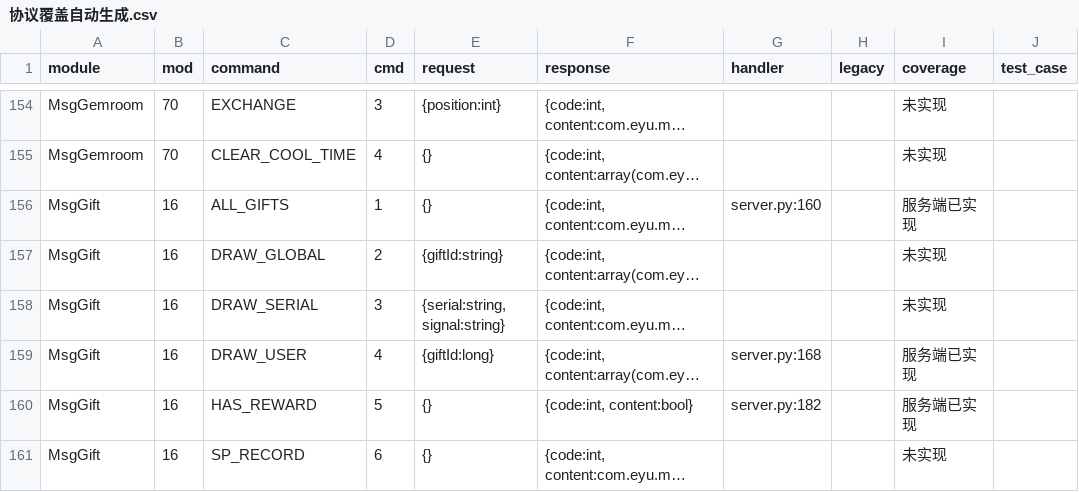
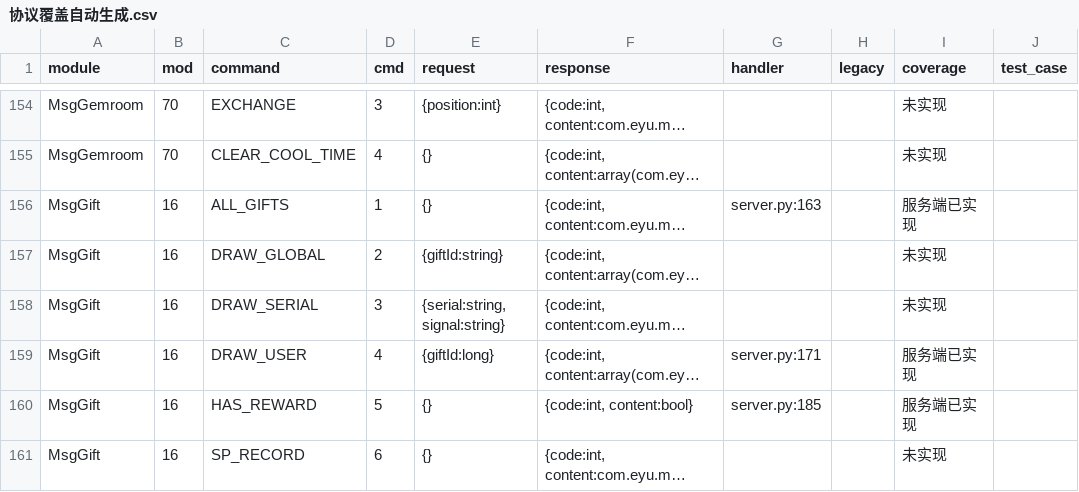
Before and after one commit to vegetableniu/ttaxy, a CSV file: 文档/协议覆盖自动生成.csv, drawn as a sheet; only a part is shown, gaps mark what is left out; long unchanged cells end in …; the diff covers the shown part only; the diff names each change by its address in the sheet, - before the commit and + after, or states it on an @@ line.

```diff
--- a/文档/协议覆盖自动生成.csv
+++ b/文档/协议覆盖自动生成.csv
-G156 (handler): server.py:160
+G156 (handler): server.py:163
-G159 (handler): server.py:168
+G159 (handler): server.py:171
-G160 (handler): server.py:182
+G160 (handler): server.py:185
```
Also changed, not shown: 36 edited cells elsewhere in this file, 7 other files.
